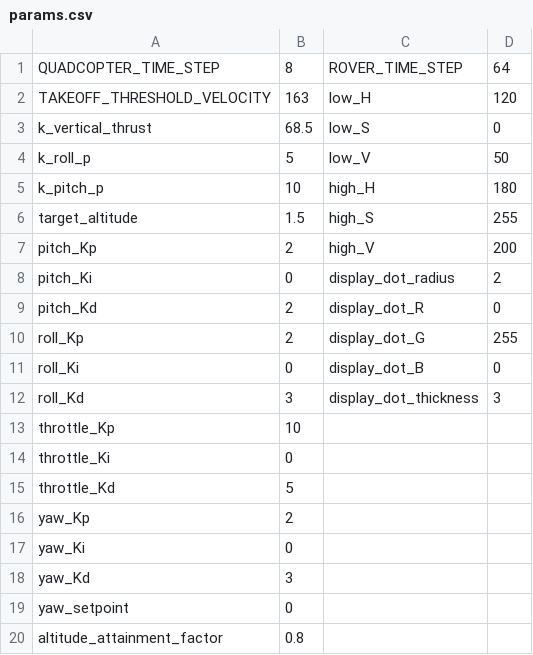
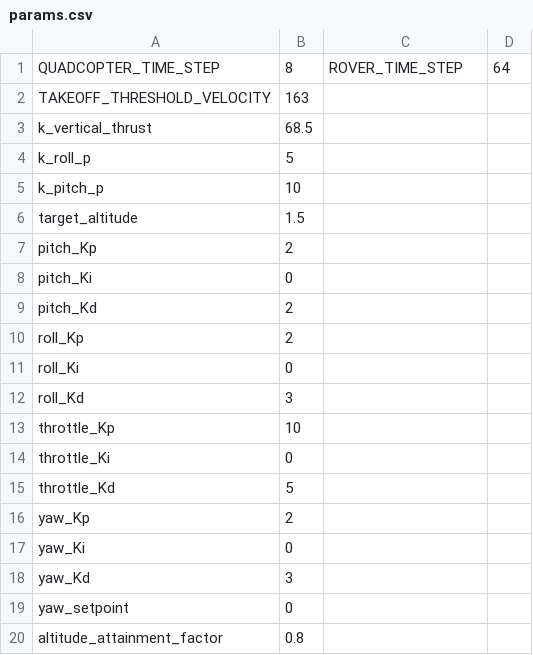
Before and after one commit to PrasadNR/Webots-Quadcopter-Python-SITL, a CSV file: controllers/params.csv, drawn as a sheet.

```diff
--- a/controllers/params.csv
+++ b/controllers/params.csv
@@ -1,13 +1,13 @@
 QUADCOPTER_TIME_STEP,8,ROVER_TIME_STEP,64
-TAKEOFF_THRESHOLD_VELOCITY,163,low_H,120
-k_vertical_thrust,68.5,low_S,0
-k_roll_p,5,low_V,50
-k_pitch_p,10,high_H,180
-target_altitude,1.5,high_S,255
-pitch_Kp,2,high_V,200
-pitch_Ki,0,display_dot_radius,2
-pitch_Kd,2,display_dot_R,0
-roll_Kp,2,display_dot_G,255
-roll_Ki,0,display_dot_B,0
-roll_Kd,3,display_dot_thickness,3
+TAKEOFF_THRESHOLD_VELOCITY,163,,
+k_vertical_thrust,68.5,,
+k_roll_p,5,,
+k_pitch_p,10,,
+target_altitude,1.5,,
+pitch_Kp,2,,
+pitch_Ki,0,,
+pitch_Kd,2,,
+roll_Kp,2,,
+roll_Ki,0,,
+roll_Kd,3,,
 throttle_Kp,10,,
```
Also changed, not shown: 5 other files.
